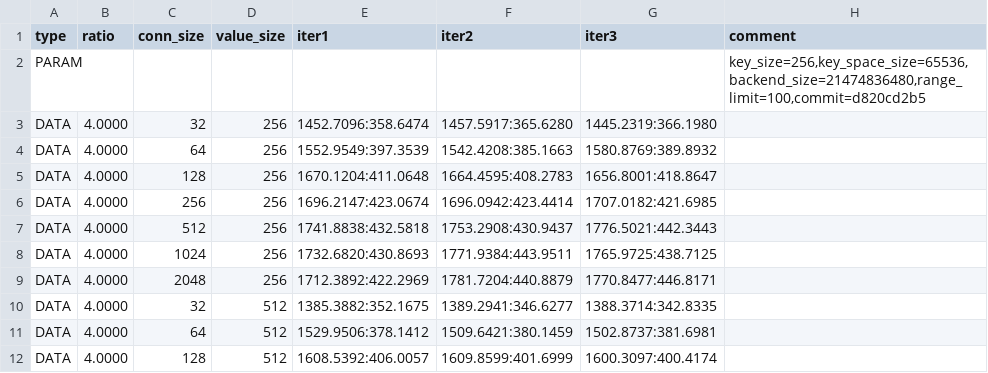
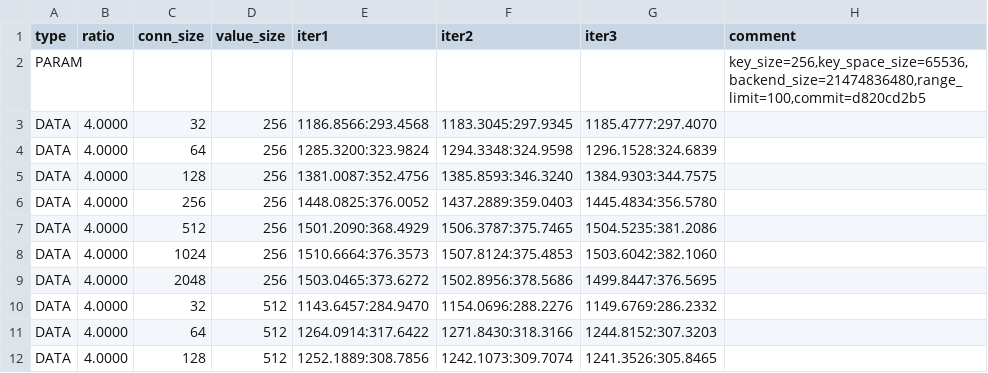
Before and after one commit to clement2026/etcd-perf, a CSV file: 20Jul/exp3/result/sync.csv, drawn as a sheet; only a part is shown; the diff covers the shown part only.

```diff
--- a/20Jul/exp3/result/sync.csv
+++ b/20Jul/exp3/result/sync.csv
@@ -2,11 +2,11 @@ type,ratio,conn_size,value_size,iter1,iter2,iter3,comment
 PARAM,,,,,,,"key_size=256,key_space_size=65536,backend_size=21474836480,range_limit=100,commit=d820cd2b5"
-DATA,4.0000,32,256,1452.7096:358.6474,1457.5917:365.6280,1445.2319:366.1980,
-DATA,4.0000,64,256,1552.9549:397.3539,1542.4208:385.1663,1580.8769:389.8932,
-DATA,4.0000,128,256,1670.1204:411.0648,1664.4595:408.2783,1656.8001:418.8647,
-DATA,4.0000,256,256,1696.2147:423.0674,1696.0942:423.4414,1707.0182:421.6985,
-DATA,4.0000,512,256,1741.8838:432.5818,1753.2908:430.9437,1776.5021:442.3443,
-DATA,4.0000,1024,256,1732.6820:430.8693,1771.9384:443.9511,1765.9725:438.7125,
-DATA,4.0000,2048,256,1712.3892:422.2969,1781.7204:440.8879,1770.8477:446.8171,
-DATA,4.0000,32,512,1385.3882:352.1675,1389.2941:346.6277,1388.3714:342.8335,
-DATA,4.0000,64,512,1529.9506:378.1412,1509.6421:380.1459,1502.8737:381.6981,
-DATA,4.0000,128,512,1608.5392:406.0057,1609.8599:401.6999,1600.3097:400.4174,
+DATA,4.0000,32,256,1186.8566:293.4568,1183.3045:297.9345,1185.4777:297.4070,
+DATA,4.0000,64,256,1285.3200:323.9824,1294.3348:324.9598,1296.1528:324.6839,
+DATA,4.0000,128,256,1381.0087:352.4756,1385.8593:346.3240,1384.9303:344.7575,
+DATA,4.0000,256,256,1448.0825:376.0052,1437.2889:359.0403,1445.4834:356.5780,
+DATA,4.0000,512,256,1501.2090:368.4929,1506.3787:375.7465,1504.5235:381.2086,
+DATA,4.0000,1024,256,1510.6664:376.3573,1507.8124:375.4853,1503.6042:382.1060,
+DATA,4.0000,2048,256,1503.0465:373.6272,1502.8956:378.5686,1499.8447:376.5695,
+DATA,4.0000,32,512,1143.6457:284.9470,1154.0696:288.2276,1149.6769:286.2332,
+DATA,4.0000,64,512,1264.0914:317.6422,1271.8430:318.3166,1244.8152:307.3203,
+DATA,4.0000,128,512,1252.1889:308.7856,1242.1073:309.7074,1241.3526:305.8465,
```
Also changed, not shown: 117 edited cells elsewhere in this file, 20Jul/exp3/result/main.csv, 20Jul/exp3/result/remove-lock.csv, 15 other files.
